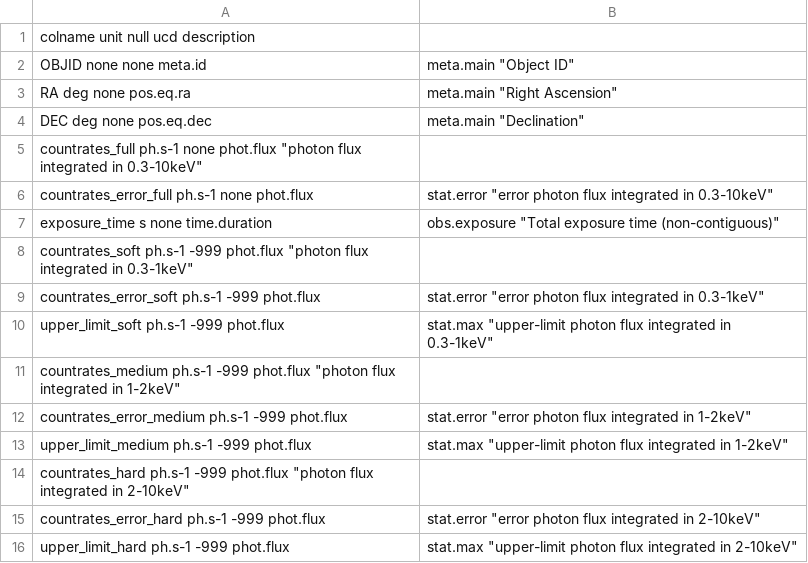
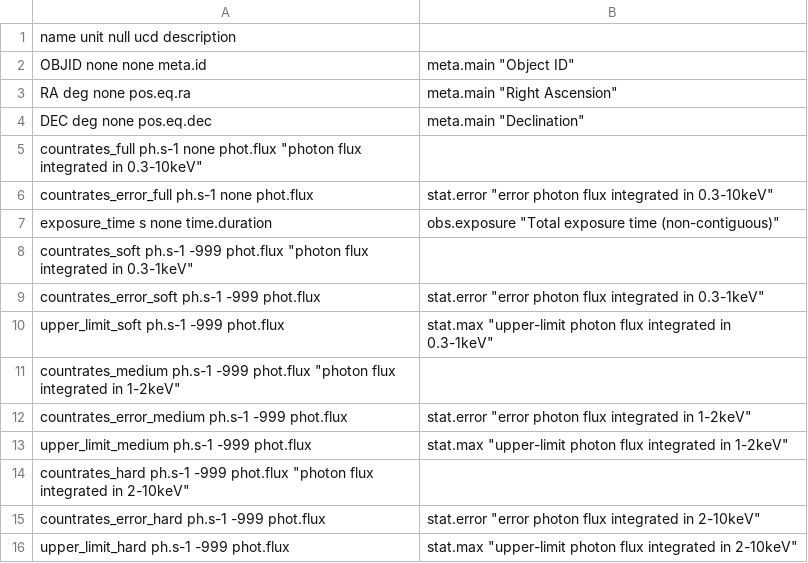
Before and after one commit to cbdc/sds82, a CSV file: metadata_countrates.csv, drawn as a sheet; the diff names each change by its address in the sheet, - before the commit and + after, or states it on an @@ line.

```diff
--- a/metadata_countrates.csv
+++ b/metadata_countrates.csv
-A1: colname unit null ucd description
+A1: name unit null ucd description
```
Also changed, not shown: metadata_flux.csv, 3 other files.
